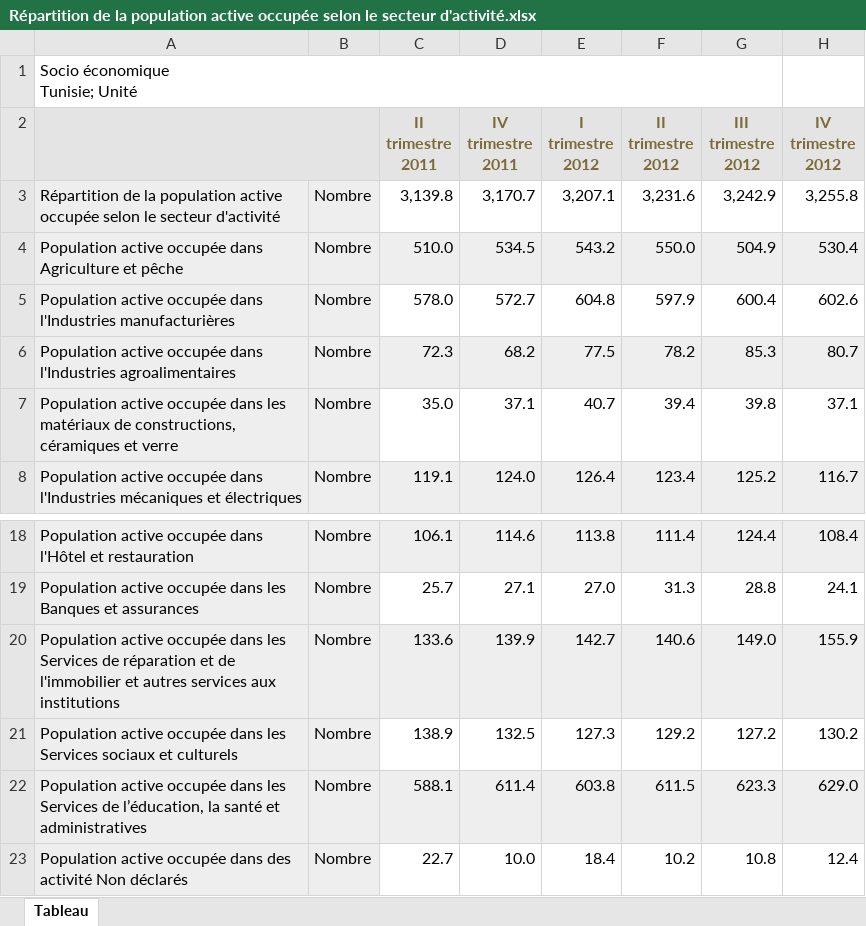
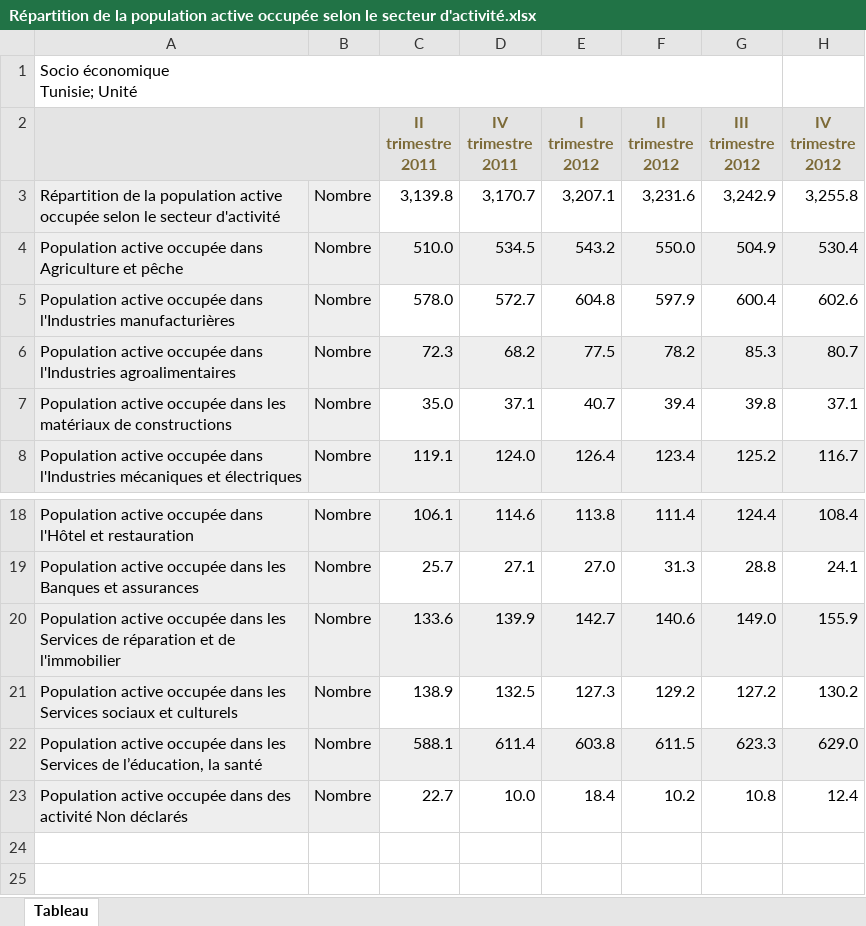
Before and after one commit to SoulaimenTheGreat/Employment-in-Tunisia-Data, an Excel workbook: data/raw_data/Population occupée/Répartition de la population active occupée selon le secteur d'activité.xlsx, sheet Tableau, drawn as a sheet; only a part is shown, gaps mark what is left out; values as stored, in another font and other column widths than the file's, no borders; the diff names each change by its address in the sheet, - before the commit and + after, or states it on an @@ line.

```diff
--- a/data/raw_data/Population occupée/Répartition de la population active occupée selon le secteur d'activité.xlsx (sheet Tableau)
+++ b/data/raw_data/Population occupée/Répartition de la population active occupée selon le secteur d'activité.xlsx (sheet Tableau)
-A7: …matériaux de constructions, céramiques et verre
+A7: …matériaux de constructions
-A20: …de l'immobilier et autres services aux institutions
+A20: …de l'immobilier
-A22: …la santé et administratives
+A22: …la santé
```
Also changed, not shown: 4 other files.
